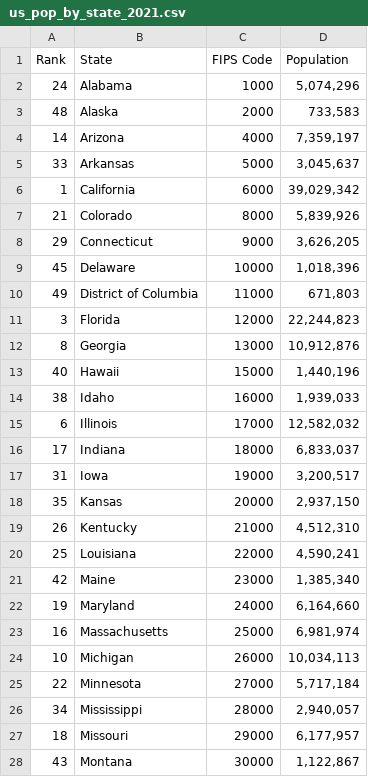
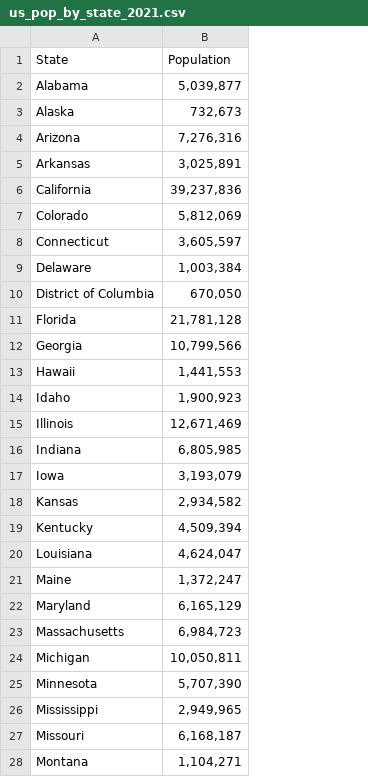
Before and after one commit to dbsavvy/Homework, a CSV file: section6/Data-sets/us_pop_by_state_2021.csv, drawn as a sheet; only a part is shown; removed rows and columns are numbered as before the commit, all else as after; the diff covers the shown part only; the diff names each change by its address in the sheet, - before the commit and + after, or states it on an @@ line.

Commit message:
US population 2021 csv edited new link added

```diff
--- a/section6/Data-sets/us_pop_by_state_2021.csv
+++ b/section6/Data-sets/us_pop_by_state_2021.csv
-column A (Rank), rows 2-28: 24 | 48 | 14 | 33 | 1 | 21 | 29 | 45 | 49 | 3 | 8 | 40 | 38 | 6 | 17 | 31 | 35 | 26 | 25 | 42 | 19 | 16 | 10 | 22 | 34 | 18 | 43
-column C (FIPS Code), rows 2-28: 1000 | 2000 | 4000 | 5000 | 6000 | 8000 | 9000 | 10000 | 11000 | 12000 | 13000 | 15000 | 16000 | 17000 | 18000 | 19000 | 20000 | 21000 | 22000 | 23000 | 24000 | 25000 | 26000 | 27000 | 28000 | 29000 | 30000
-B2 (Population): 5,074,296
+B2 (Population): 5,039,877
-B3 (Population): 733,583
+B3 (Population): 732,673
-B4 (Population): 7,359,197
+B4 (Population): 7,276,316
-B5 (Population): 3,045,637
+B5 (Population): 3,025,891
-B6 (Population): 39,029,342
+B6 (Population): 39,237,836
-B7 (Population): 5,839,926
+B7 (Population): 5,812,069
-B8 (Population): 3,626,205
+B8 (Population): 3,605,597
-B9 (Population): 1,018,396
+B9 (Population): 1,003,384
-B10 (Population): 671,803
+B10 (Population): 670,050
-B11 (Population): 22,244,823
+B11 (Population): 21,781,128
-B12 (Population): 10,912,876
+B12 (Population): 10,799,566
-B13 (Population): 1,440,196
+B13 (Population): 1,441,553
-B14 (Population): 1,939,033
+B14 (Population): 1,900,923
-B15 (Population): 12,582,032
+B15 (Population): 12,671,469
-B16 (Population): 6,833,037
+B16 (Population): 6,805,985
-B17 (Population): 3,200,517
+B17 (Population): 3,193,079
-B18 (Population): 2,937,150
+B18 (Population): 2,934,582
-B19 (Population): 4,512,310
+B19 (Population): 4,509,394
-B20 (Population): 4,590,241
+B20 (Population): 4,624,047
-B21 (Population): 1,385,340
+B21 (Population): 1,372,247
-B22 (Population): 6,164,660
+B22 (Population): 6,165,129
-B23 (Population): 6,981,974
+B23 (Population): 6,984,723
-B24 (Population): 10,034,113
+B24 (Population): 10,050,811
-B25 (Population): 5,717,184
+B25 (Population): 5,707,390
-B26 (Population): 2,940,057
+B26 (Population): 2,949,965
-B27 (Population): 6,177,957
+B27 (Population): 6,168,187
-B28 (Population): 1,122,867
+B28 (Population): 1,104,271
```
Also changed, not shown: 1 added row and 24 edited cells elsewhere in this file, 1 other file.
